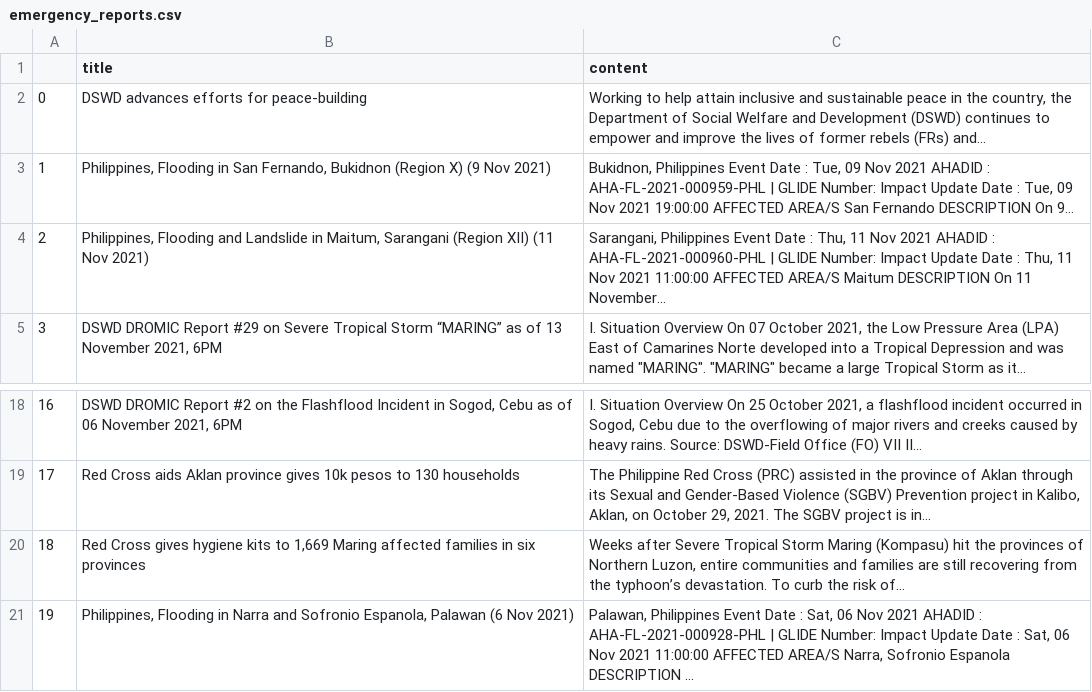
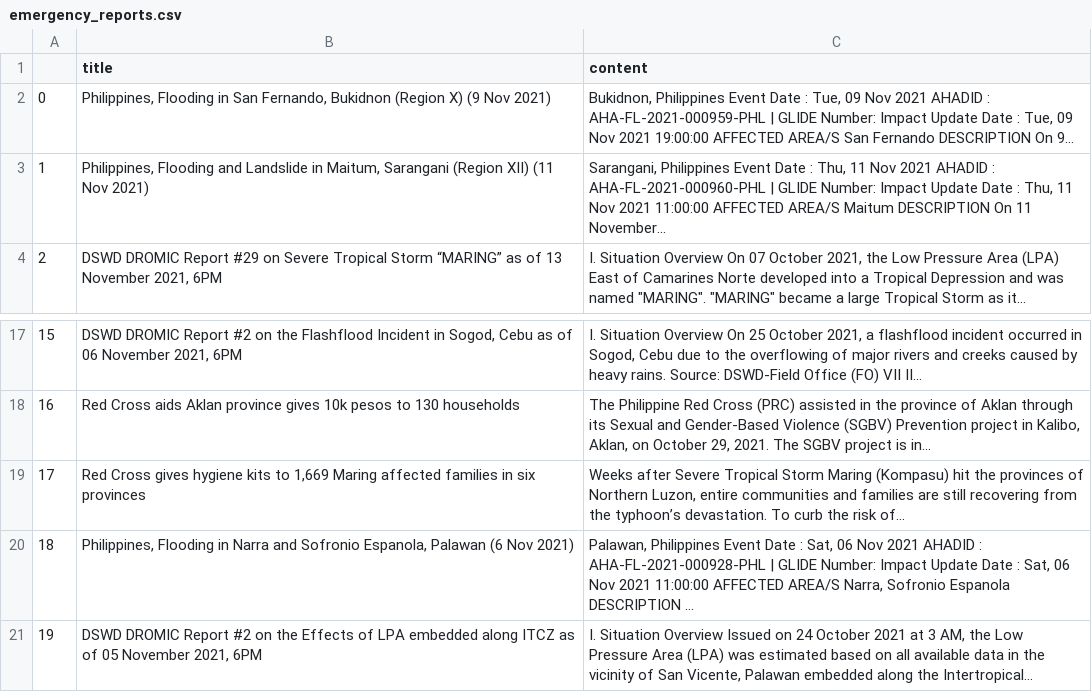
Before and after one commit to jgulane/Autoscraper-2, a CSV file: emergency_reports.csv, drawn as a sheet; only a part is shown, gaps mark what is left out; removed rows and columns are numbered as before the commit, all else as after; the diff names each change by its address in the sheet, - before the commit and + after, or states it on an @@ line.

```diff
--- a/emergency_reports.csv
+++ b/emergency_reports.csv
-row 2: 0 | DSWD advances efforts for peace-building | Working to help attain inclusive and sustainable peace in the country, the Department of Social Welfare and Development (DSWD) continues to empower and improve the lives of former rebels (FRs) and...
@@ column A renumbered between rows 2 and 20 @@
+row 21: 19 | DSWD DROMIC Report #2 on the Effects of LPA embedded along ITCZ as of 05 November 2021, 6PM | I. Situation Overview Issued on 24 October 2021 at 3 AM, the Low Pressure Area (LPA) was estimated based on all available data in the vicinity of San Vicente, Palawan embedded along the Intertropical...
```
